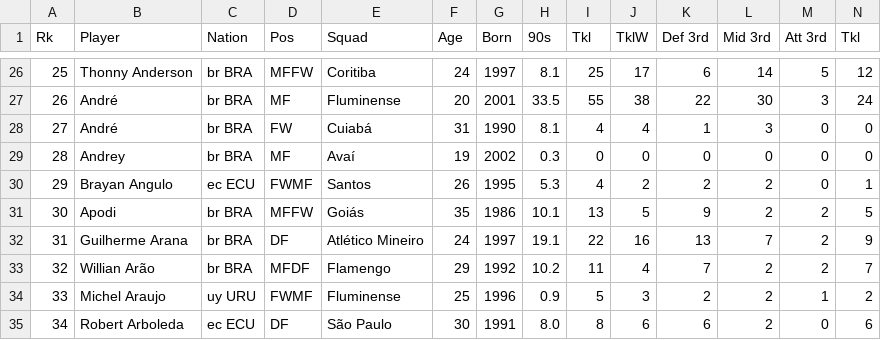
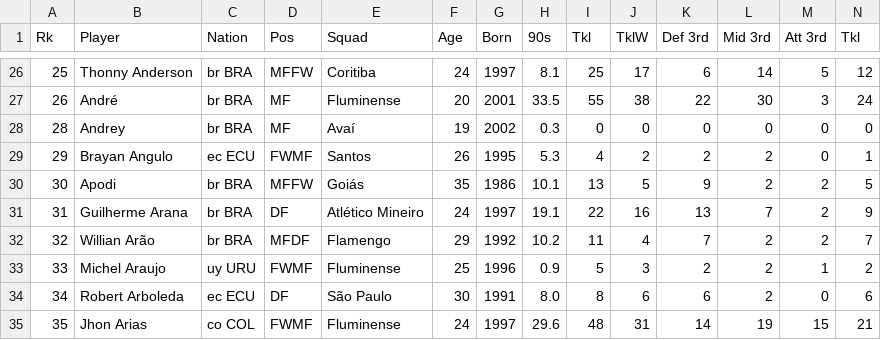
Before and after one commit to paduathiago/Data-Science-Applied-to-Soccer, a CSV file: data/player_data_BRA1_2022/player_defensive.csv, drawn as a sheet; only a part is shown, gaps mark what is left out; the shorter side is filled out with more unchanged rows; rows hold the shown columns only; the diff names each change by its address in the sheet, - before the commit and + after, or states it on an @@ line.

```diff
--- a/data/player_data_BRA1_2022/player_defensive.csv
+++ b/data/player_data_BRA1_2022/player_defensive.csv
-row 28: 27 | André | br BRA | FW | Cuiabá | 31 | 1990 | 8.1 | 4 | 4 | 1 | 3 | 0 | 0
```
Also changed, not shown: data/player_data_BRA1_2022/player_passing.csv, data/player_data_BRA1_2022/player_possession.csv, 2 other files.
